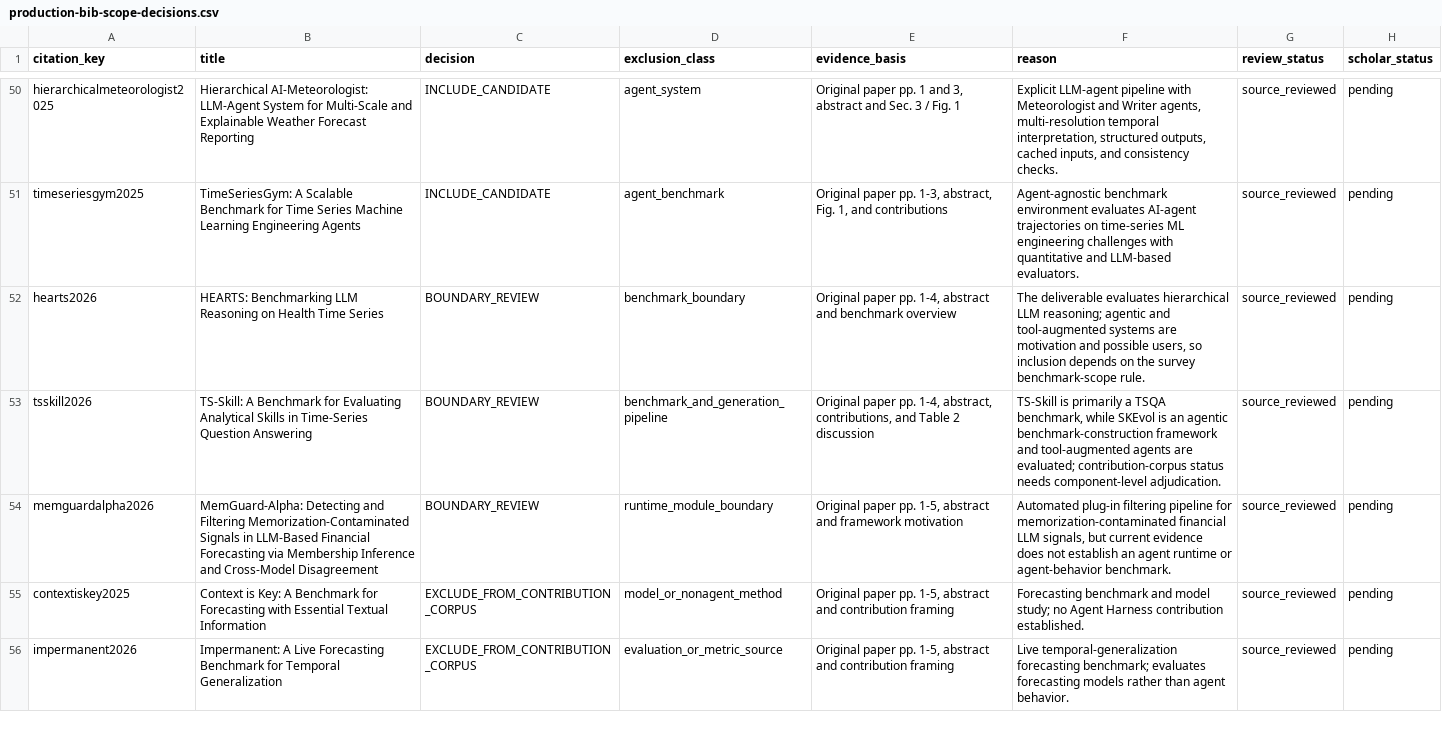
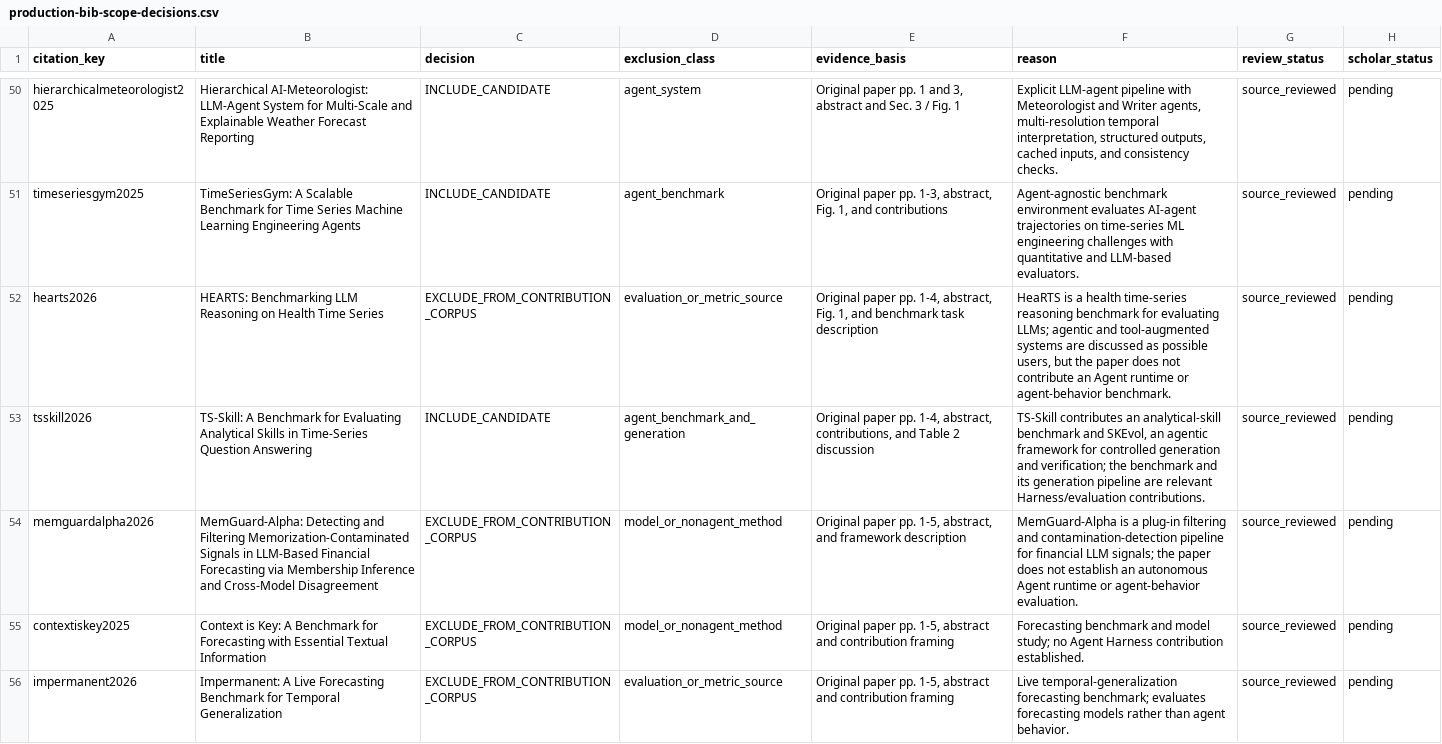
Before and after one commit to Minions-Land/Time-Series-Agents-Survey, a CSV file: references/reports/production-bib-scope-decisions.csv, drawn as a sheet; only a part is shown, gaps mark what is left out.

Commit message:
Resolve benchmark and filtering boundary candidates

```diff
--- a/references/reports/production-bib-scope-decisions.csv
+++ b/references/reports/production-bib-scope-decisions.csv
@@ -51,5 +51,5 @@ hierarchicalmeteorologist2025,Hierarchical AI-Meteorologist: LLM-Agent System fo
 timeseriesgym2025,TimeSeriesGym: A Scalable Benchmark for Time Series Machine Learning Engineering Agents,INCLUDE_CANDIDATE,agent_benchmark,"Original paper pp. 1-3, abstract, Fig. 1, and contributions",Agent-agnostic benchmark environment evaluates AI-agent trajectories on time-series ML engineering challenges with quantitative and LLM-based evaluators.,source_reviewed,pending
-hearts2026,HEARTS: Benchmarking LLM Reasoning on Health Time Series,BOUNDARY_REVIEW,benchmark_boundary,"Original paper pp. 1-4, abstract and benchmark overview","The deliverable evaluates hierarchical LLM reasoning; agentic and tool-augmented systems are motivation and possible users, so inclusion depends on the survey benchmark-scope rule.",source_reviewed,pending
-tsskill2026,TS-Skill: A Benchmark for Evaluating Analytical Skills in Time-Series Question Answering,BOUNDARY_REVIEW,benchmark_and_generation_pipeline,"Original paper pp. 1-4, abstract, contributions, and Table 2 discussion","TS-Skill is primarily a TSQA benchmark, while SKEvol is an agentic benchmark-construction framework and tool-augmented agents are evaluated; contribution-corpus status needs component-level adjudication.",source_reviewed,pending
-memguardalpha2026,MemGuard-Alpha: Detecting and Filtering Memorization-Contaminated Signals in LLM-Based Financial Forecasting via Membership Inference and Cross-Model Disagreement,BOUNDARY_REVIEW,runtime_module_boundary,"Original paper pp. 1-5, abstract and framework motivation","Automated plug-in filtering pipeline for memorization-contaminated financial LLM signals, but current evidence does not establish an agent runtime or agent-behavior benchmark.",source_reviewed,pending
+hearts2026,HEARTS: Benchmarking LLM Reasoning on Health Time Series,EXCLUDE_FROM_CONTRIBUTION_CORPUS,evaluation_or_metric_source,"Original paper pp. 1-4, abstract, Fig. 1, and benchmark task description","HeaRTS is a health time-series reasoning benchmark for evaluating LLMs; agentic and tool-augmented systems are discussed as possible users, but the paper does not contribute an Agent runtime or agent-behavior benchmark.",source_reviewed,pending
+tsskill2026,TS-Skill: A Benchmark for Evaluating Analytical Skills in Time-Series Question Answering,INCLUDE_CANDIDATE,agent_benchmark_and_generation,"Original paper pp. 1-4, abstract, contributions, and Table 2 discussion","TS-Skill contributes an analytical-skill benchmark and SKEvol, an agentic framework for controlled generation and verification; the benchmark and its generation pipeline are relevant Harness/evaluation contributions.",source_reviewed,pending
+memguardalpha2026,MemGuard-Alpha: Detecting and Filtering Memorization-Contaminated Signals in LLM-Based Financial Forecasting via Membership Inference and Cross-Model Disagreement,EXCLUDE_FROM_CONTRIBUTION_CORPUS,model_or_nonagent_method,"Original paper pp. 1-5, abstract, and framework description",MemGuard-Alpha is a plug-in filtering and contamination-detection pipeline for financial LLM signals; the paper does not establish an autonomous Agent runtime or agent-behavior evaluation.,source_reviewed,pending
 contextiskey2025,Context is Key: A Benchmark for Forecasting with Essential Textual Information,EXCLUDE_FROM_CONTRIBUTION_CORPUS,model_or_nonagent_method,"Original paper pp. 1-5, abstract and contribution framing",Forecasting benchmark and model study; no Agent Harness contribution established.,source_reviewed,pending
```
Also changed, not shown: references/reports/corpus-completeness-audit.csv, 1 other file.
